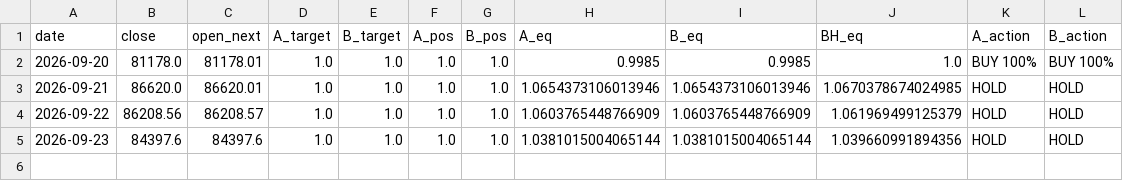
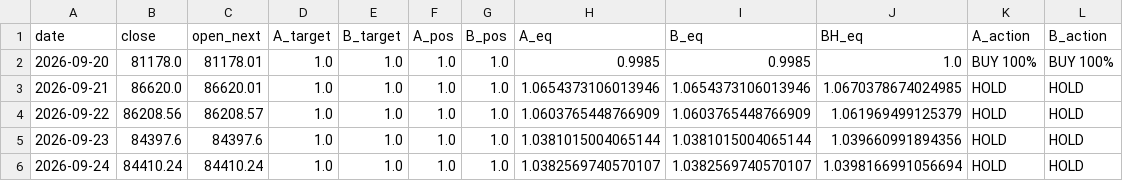
Before and after one commit to huvan9527-a11y/btc_quant, a CSV file: paper_ledger.csv, drawn as a sheet.

```diff
--- a/paper_ledger.csv
+++ b/paper_ledger.csv
@@ -5 +5,2 @@ date,close,open_next,A_target,B_target,A_pos,B_pos,A_eq,B_eq,BH_eq,A_action,B_ac
 2026-09-23,84397.6,84397.6,1.0,1.0,1.0,1.0,1.0381015004065144,1.0381015004065144,1.039660991894356,HOLD,HOLD
+2026-09-24,84410.24,84410.24,1.0,1.0,1.0,1.0,1.0382569740570107,1.0382569740570107,1.0398166991056694,HOLD,HOLD
```
Also changed, not shown: data/BTCUSDT_1d.csv, output/position_daily.csv, 3 other files.
